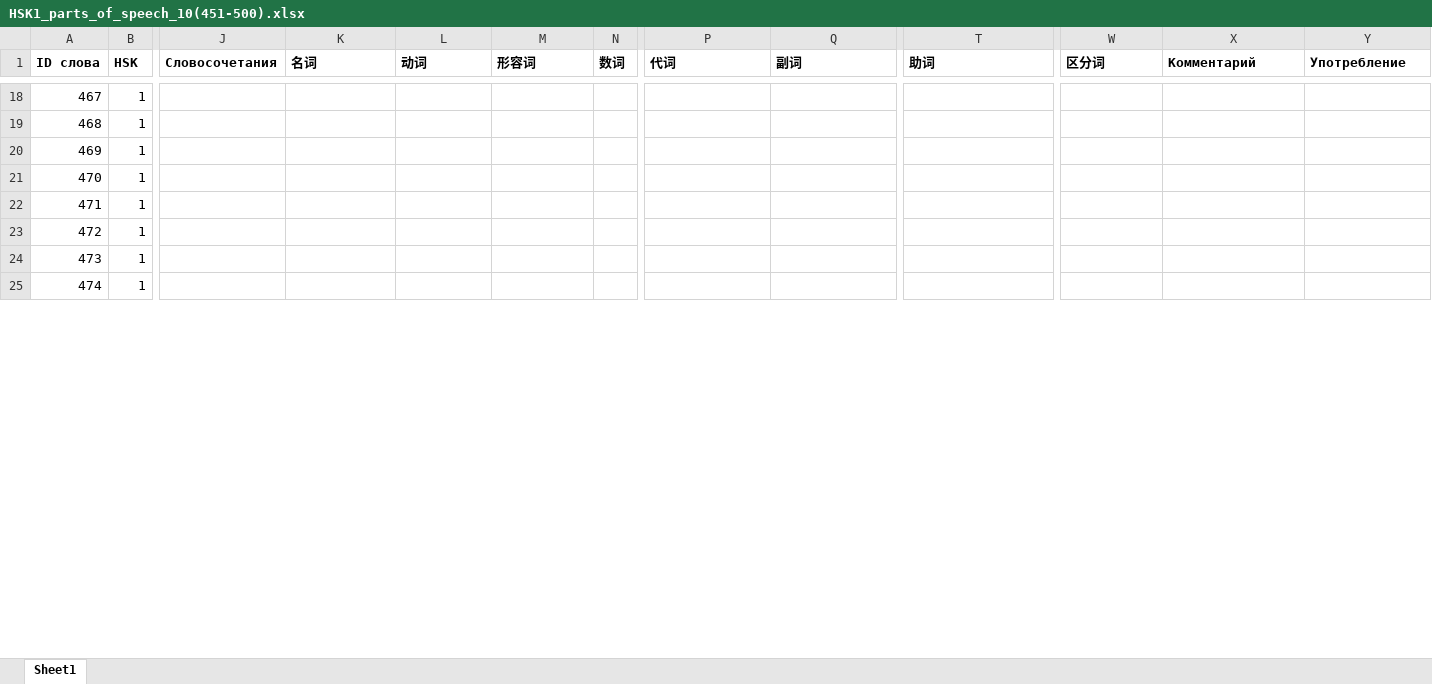
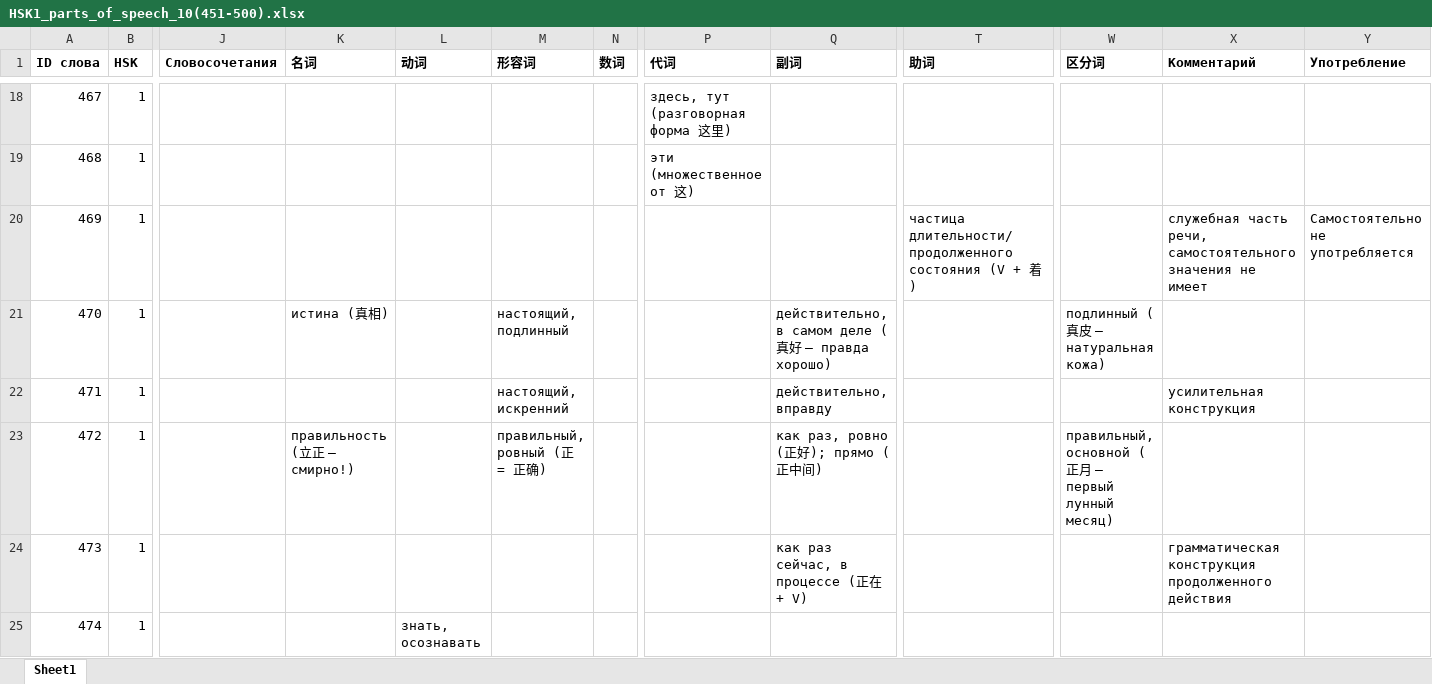
Before and after one commit to XeniaDay/ch_tones, an Excel workbook: HSK1_parts_of_speech_10(451-500).xlsx, sheet Sheet1, drawn as a sheet; only a part is shown, gaps mark what is left out; values as stored, in another font and other column widths than the file's, no borders; the diff covers the shown part only; the diff names each change by its address in the sheet, - before the commit and + after, or states it on an @@ line.

```diff
--- a/HSK1_parts_of_speech_10(451-500).xlsx (sheet Sheet1)
+++ b/HSK1_parts_of_speech_10(451-500).xlsx (sheet Sheet1)
-P18 (代词): (empty)
+P18 (代词): здесь, тут (разговорная форма 这里)
-P19 (代词): (empty)
+P19 (代词): эти (множественное от 这)
-T20 (助词): (empty)
+T20 (助词): частица длительности/продолженного состояния (V + 着)
-X20 (Комментарий): (empty)
+X20 (Комментарий): служебная часть речи, самостоятельного значения не имеет
-Y20 (Употребление): (empty)
+Y20 (Употребление): Самостоятельно не употребляется
-K21 (名词): (empty)
+K21 (名词): истина (真相)
-M21 (形容词): (empty)
+M21 (形容词): настоящий, подлинный
-Q21 (副词): (empty)
+Q21 (副词): действительно, в самом деле (真好 — правда хорошо)
-W21 (区分词): (empty)
+W21 (区分词): подлинный (真皮 — натуральная кожа)
-M22 (形容词): (empty)
+M22 (形容词): настоящий, искренний
-Q22 (副词): (empty)
+Q22 (副词): действительно, вправду
-X22 (Комментарий): (empty)
+X22 (Комментарий): усилительная конструкция
-K23 (名词): (empty)
+K23 (名词): правильность (立正 — смирно!)
-M23 (形容词): (empty)
+M23 (形容词): правильный, ровный (正 = 正确)
-Q23 (副词): (empty)
+Q23 (副词): как раз, ровно (正好); прямо (正中间)
-W23 (区分词): (empty)
+W23 (区分词): правильный, основной (正月 — первый лунный месяц)
-Q24 (副词): (empty)
+Q24 (副词): как раз сейчас, в процессе (正在 + V)
-X24 (Комментарий): (empty)
+X24 (Комментарий): грамматическая конструкция продолженного действия
-L25 (动词): (empty)
+L25 (动词): знать, осознавать
```
Also changed, not shown: 79 edited cells elsewhere in this sheet, HSK1_parts_of_speech_9(401-450).xlsx.
